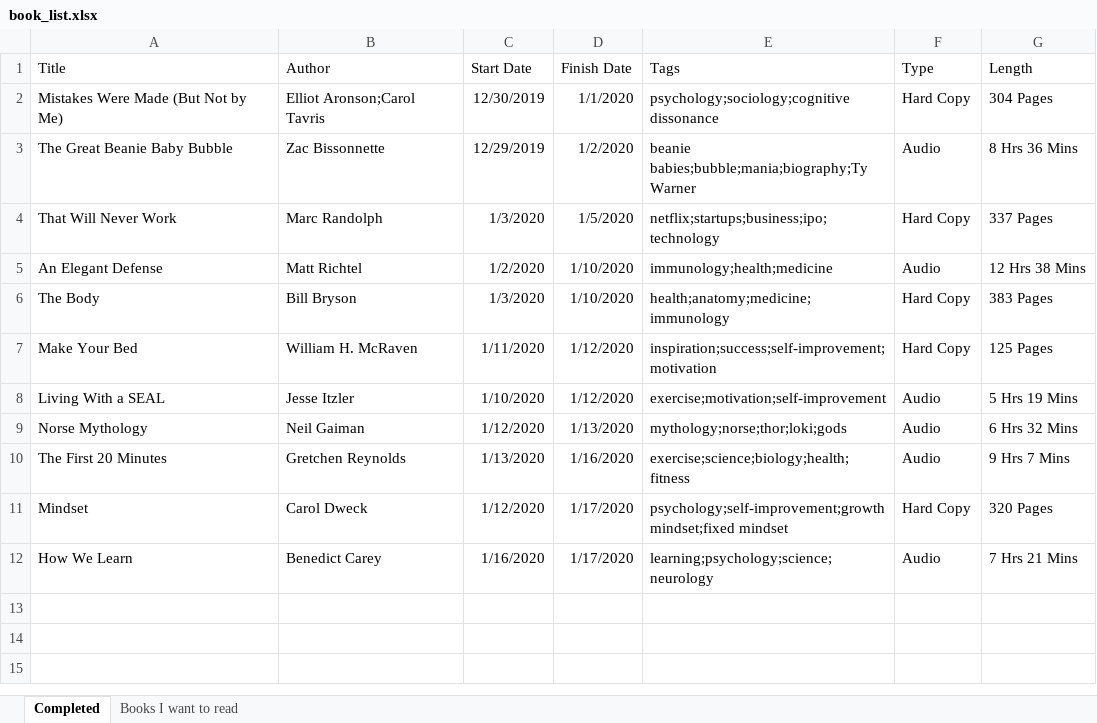
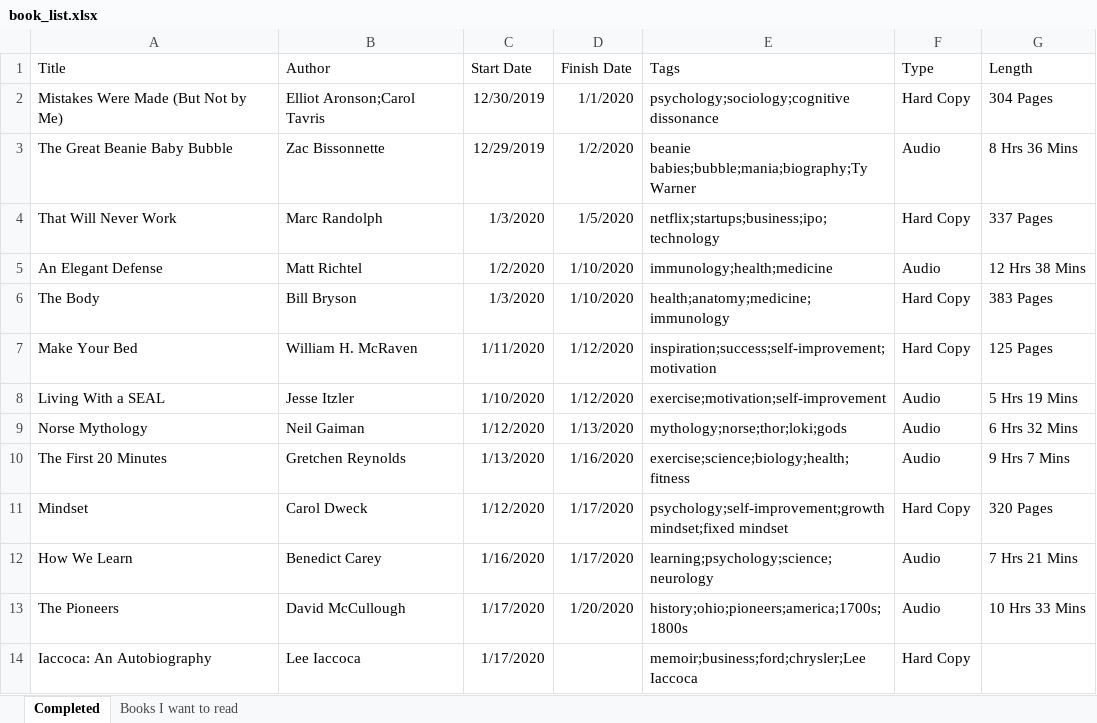
Before and after one commit to zachfloro/reading_list, an Excel workbook: book_list.xlsx, sheet Completed, drawn as a sheet; values as stored, in another font and other column widths than the file's, no borders; the diff names each change by its address in the sheet, - before the commit and + after, or states it on an @@ line.

Commit message:
added pioneers and beginnings of Iaccoca

```diff
--- a/book_list.xlsx (sheet Completed)
+++ b/book_list.xlsx (sheet Completed)
+row 13: The Pioneers | David McCullough | 1/17/2020 | 1/20/2020 | history;ohio;pioneers;america;1700s;1800s | Audio | 10 Hrs 33 Mins
+row 14: Iaccoca: An Autobiography | Lee Iaccoca | 1/17/2020 |  | memoir;business;ford;chrysler;Lee Iaccoca | Hard Copy
```
